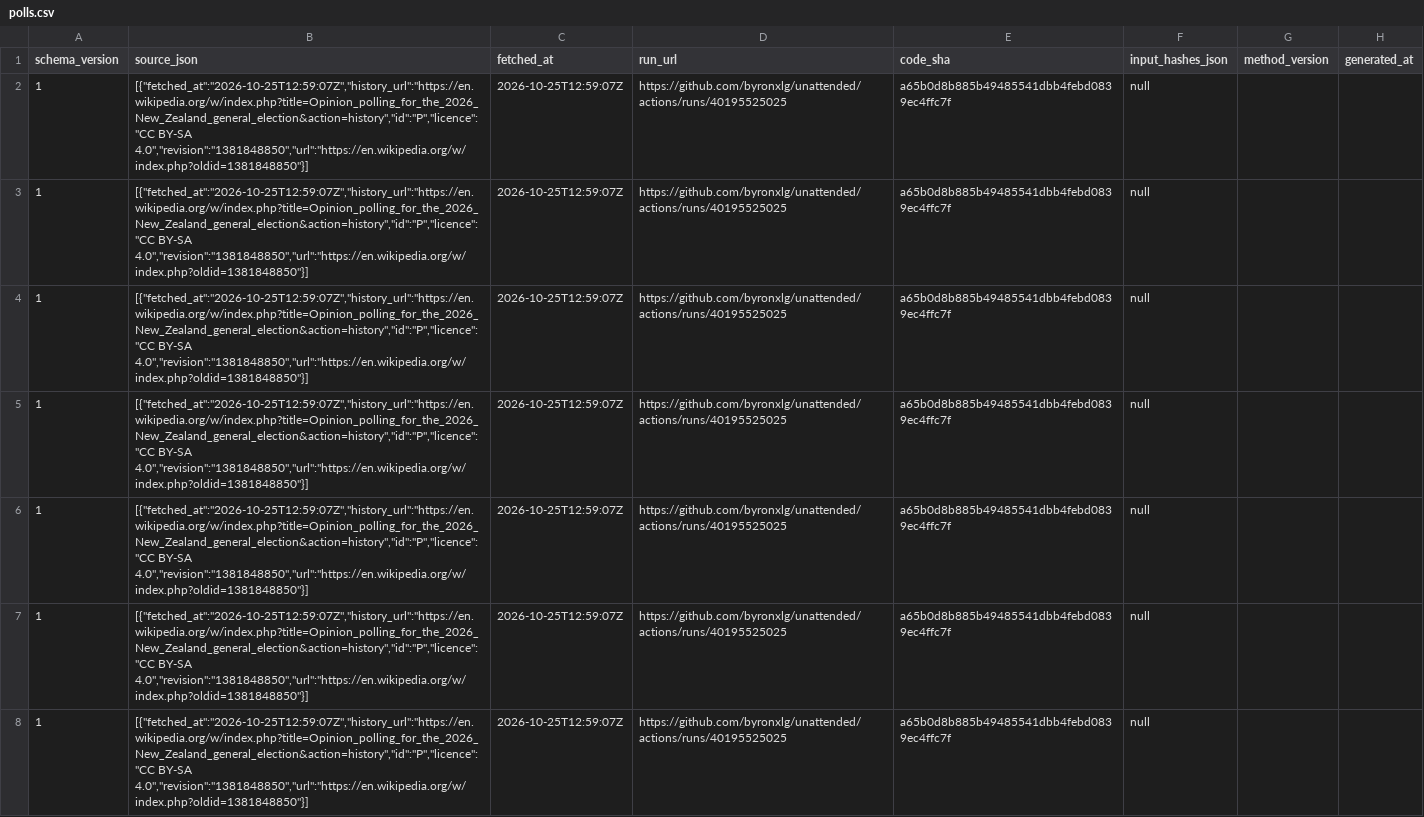
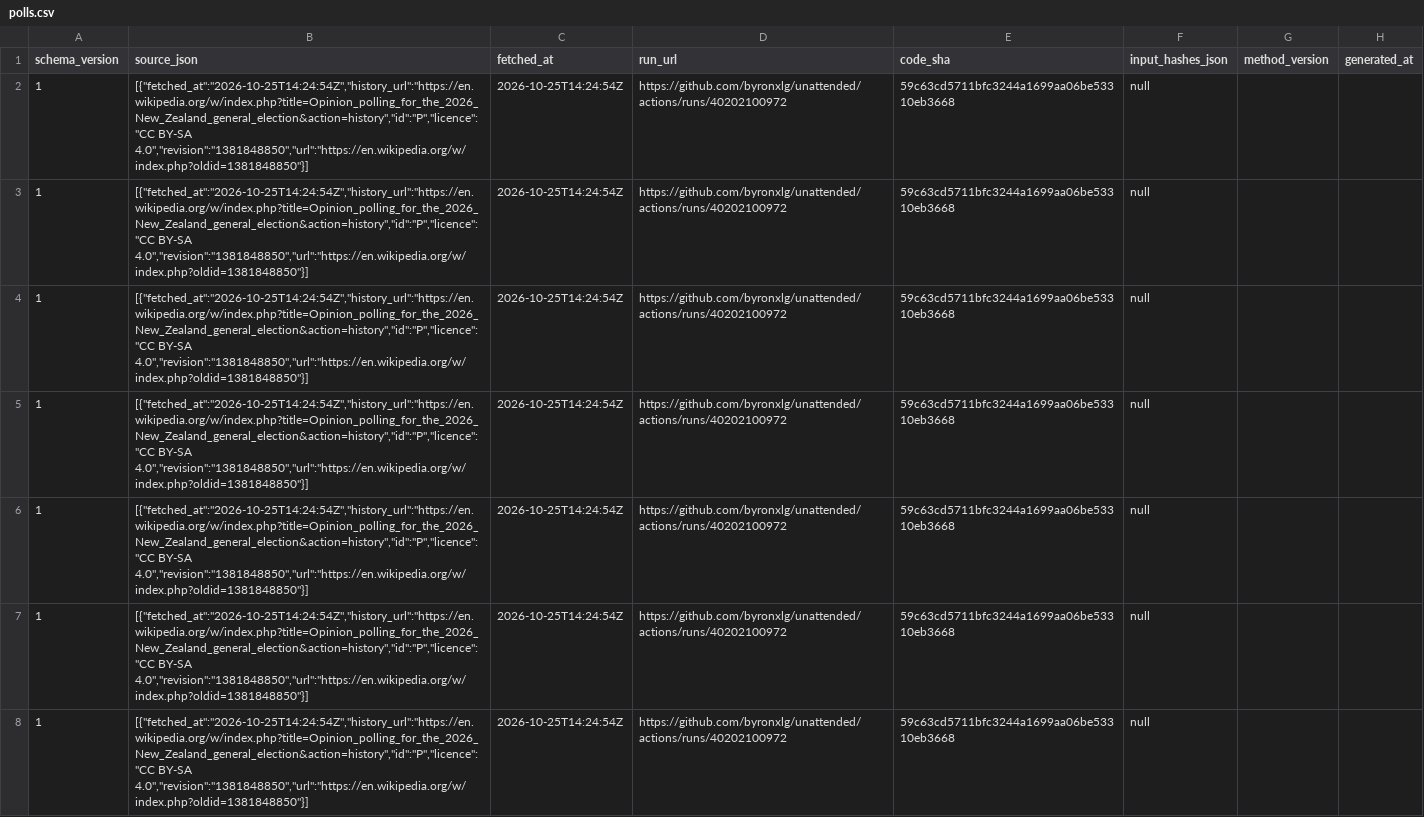
Before and after one commit to byronxlg/unattended, a CSV file: product/nz_election/data/polls.csv, drawn as a sheet; only a part is shown; the diff covers the shown part only; the diff names each change by its address in the sheet, - before the commit and + after, or states it on an @@ line.

```diff
--- a/product/nz_election/data/polls.csv
+++ b/product/nz_election/data/polls.csv
-B2:B8 (source_json): [{"fetched_at":"2026-10-25T12:59:07Z","history_url":"https://en.wikipedia.org/w/index.php?title=Opinion_polling_for_the_2026_New_Zealand_general_election&action=history","id":"P","licence":"CC BY-SA 4.0","revision":"1381848850","url":"https://en.wikipedia.org/w/index.php?oldid=1381848850"}]
+B2:B8 (source_json): [{"fetched_at":"2026-10-25T14:24:54Z","history_url":"https://en.wikipedia.org/w/index.php?title=Opinion_polling_for_the_2026_New_Zealand_general_election&action=history","id":"P","licence":"CC BY-SA 4.0","revision":"1381848850","url":"https://en.wikipedia.org/w/index.php?oldid=1381848850"}]
-C2:C8 (fetched_at): 2026-10-25T12:59:07Z
+C2:C8 (fetched_at): 2026-10-25T14:24:54Z
-D2:D8 (run_url): https://github.com/byronxlg/unattended/actions/runs/40195525025
+D2:D8 (run_url): https://github.com/byronxlg/unattended/actions/runs/40202100972
-E2:E8 (code_sha): a65b0d8b885b49485541dbb4febd0839ec4ffc7f
+E2:E8 (code_sha): 59c63cd5711bfc3244a1699aa06be53310eb3668
```
Also changed, not shown: 152 edited cells elsewhere in this file, product/nz_election/data/averages.csv, product/nz_election/data/seats.csv, 7 other files.
